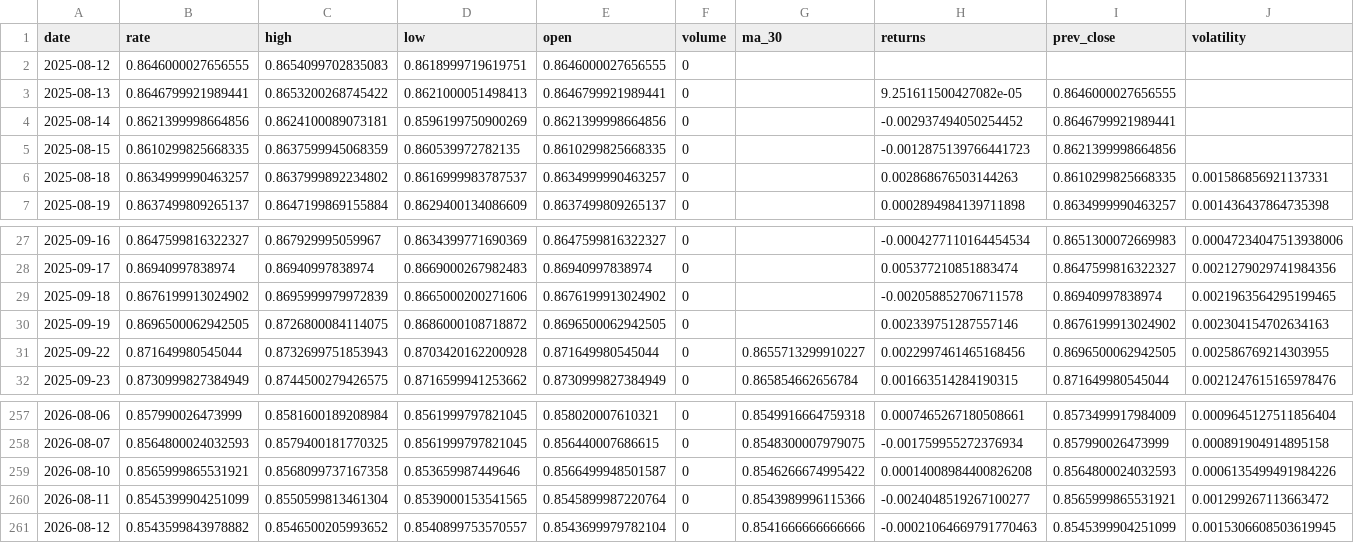
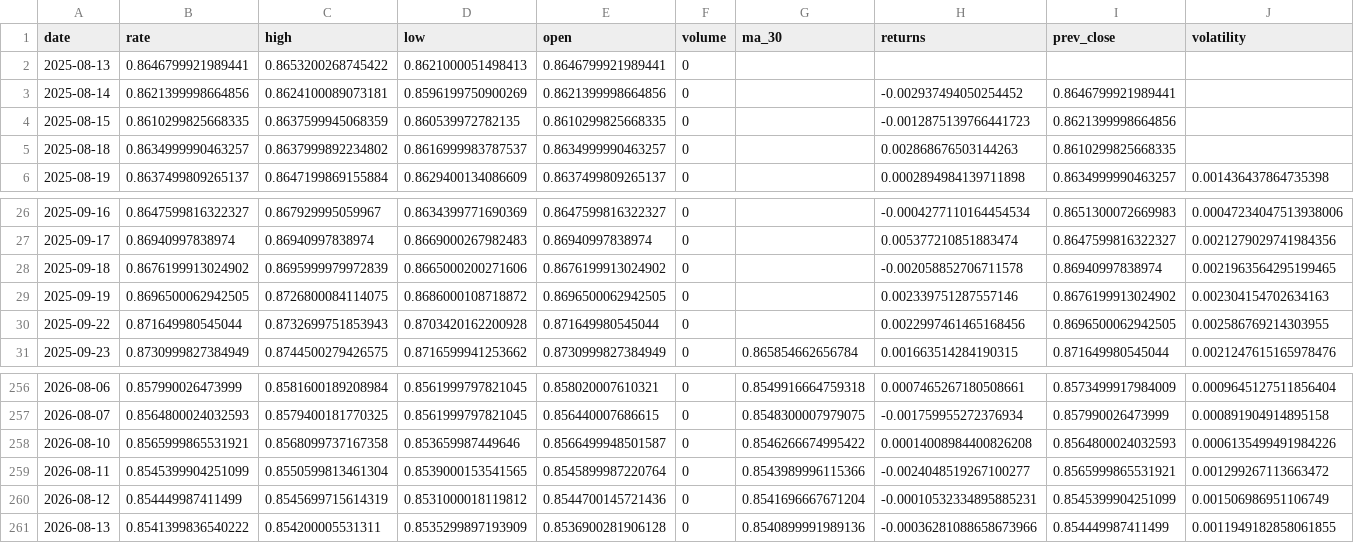
Before and after one commit to sha2w2/whatstherate, a CSV file: data/processed/features_engineered.csv, drawn as a sheet; only a part is shown, gaps mark what is left out.

```diff
--- a/data/processed/features_engineered.csv
+++ b/data/processed/features_engineered.csv
@@ -1,7 +1,6 @@
 date,rate,high,low,open,volume,ma_30,returns,prev_close,volatility
-2025-08-12,0.8646000027656555,0.8654099702835083,0.8618999719619751,0.8646000027656555,0,,,,
-2025-08-13,0.8646799921989441,0.8653200268745422,0.8621000051498413,0.8646799921989441,0,,9.251611500427082e-05,0.8646000027656555,
+2025-08-13,0.8646799921989441,0.8653200268745422,0.8621000051498413,0.8646799921989441,0,,,,
 2025-08-14,0.8621399998664856,0.8624100089073181,0.8596199750900269,0.8621399998664856,0,,-0.002937494050254452,0.8646799921989441,
 2025-08-15,0.8610299825668335,0.8637599945068359,0.860539972782135,0.8610299825668335,0,,-0.0012875139766441723,0.8621399998664856,
-2025-08-18,0.8634999990463257,0.8637999892234802,0.8616999983787537,0.8634999990463257,0,,0.002868676503144263,0.8610299825668335,0.001586856921137331
+2025-08-18,0.8634999990463257,0.8637999892234802,0.8616999983787537,0.8634999990463257,0,,0.002868676503144263,0.8610299825668335,
 2025-08-19,0.8637499809265137,0.8647199869155884,0.8629400134086609,0.8637499809265137,0,,0.0002894984139711898,0.8634999990463257,0.001436437864735398
@@ -30,3 +29,3 @@ date,rate,high,low,open,volume,ma_30,returns,prev_close,volatility
 2025-09-19,0.8696500062942505,0.8726800084114075,0.8686000108718872,0.8696500062942505,0,,0.002339751287557146,0.8676199913024902,0.002304154702634163
-2025-09-22,0.871649980545044,0.8732699751853943,0.8703420162200928,0.871649980545044,0,0.8655713299910227,0.0022997461465168456,0.8696500062942505,0.002586769214303955
+2025-09-22,0.871649980545044,0.8732699751853943,0.8703420162200928,0.871649980545044,0,,0.0022997461465168456,0.8696500062942505,0.002586769214303955
 2025-09-23,0.8730999827384949,0.8744500279426575,0.8716599941253662,0.8730999827384949,0,0.865854662656784,0.001663514284190315,0.871649980545044,0.0021247615165978476
@@ -260,2 +259,3 @@ date,rate,high,low,open,volume,ma_30,returns,prev_close,volatility
 2026-08-11,0.8545399904251099,0.8550599813461304,0.8539000153541565,0.8545899987220764,0,0.8543989996115366,-0.0024048519267100277,0.8565999865531921,0.001299267113663472
-2026-08-12,0.8543599843978882,0.8546500205993652,0.8540899753570557,0.8543699979782104,0,0.8541666666666666,-0.00021064669791770463,0.8545399904251099,0.0015306608503619945
+2026-08-12,0.854449987411499,0.8545699715614319,0.8531000018119812,0.8544700145721436,0,0.8541696667671204,-0.00010532334895885231,0.8545399904251099,0.001506986951106749
+2026-08-13,0.8541399836540222,0.854200005531311,0.8535299897193909,0.8536900281906128,0,0.8540899991989136,-0.00036281088658673966,0.854449987411499,0.0011949182858061855
```
Also changed, not shown: 1 other file.
